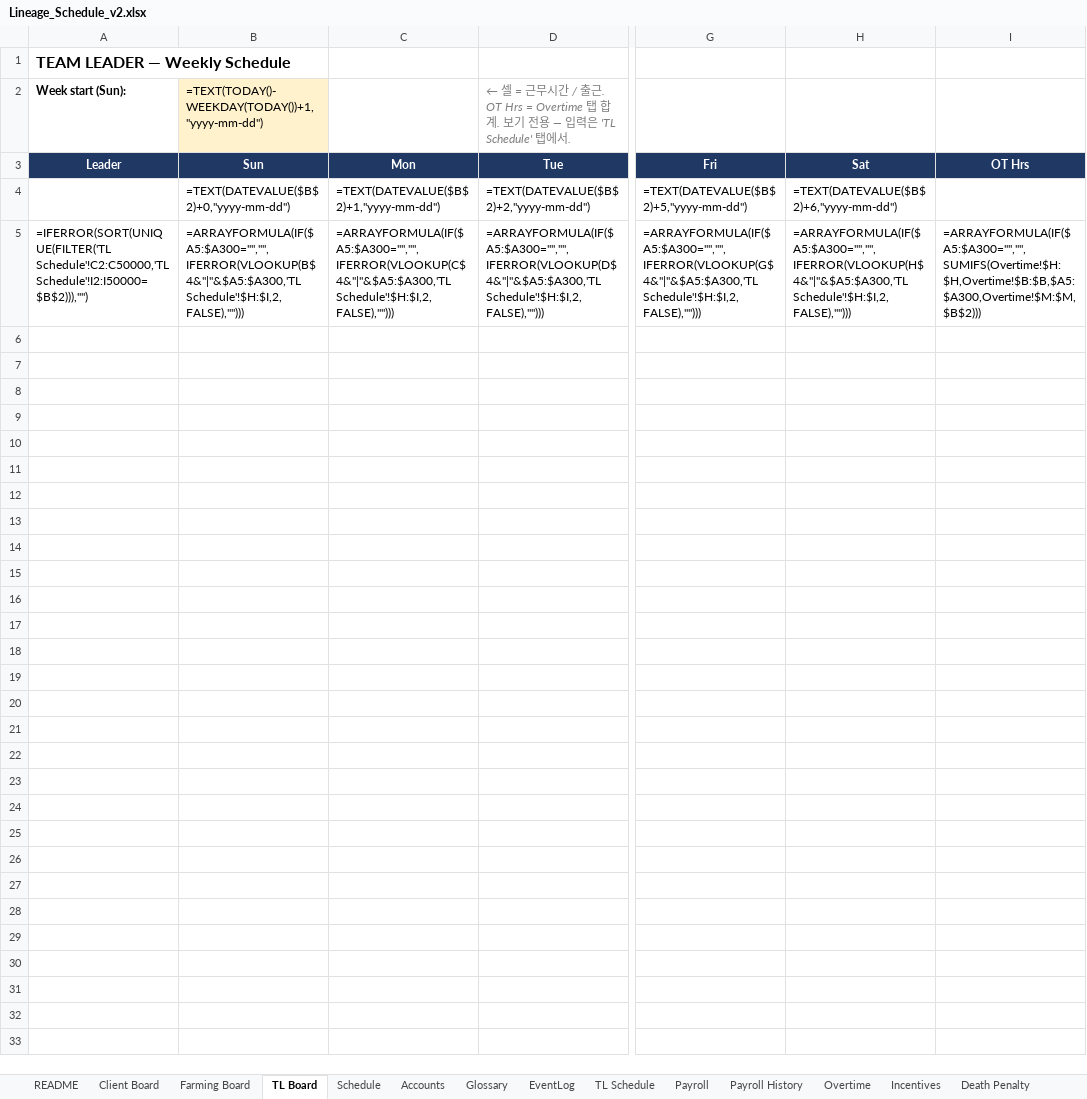
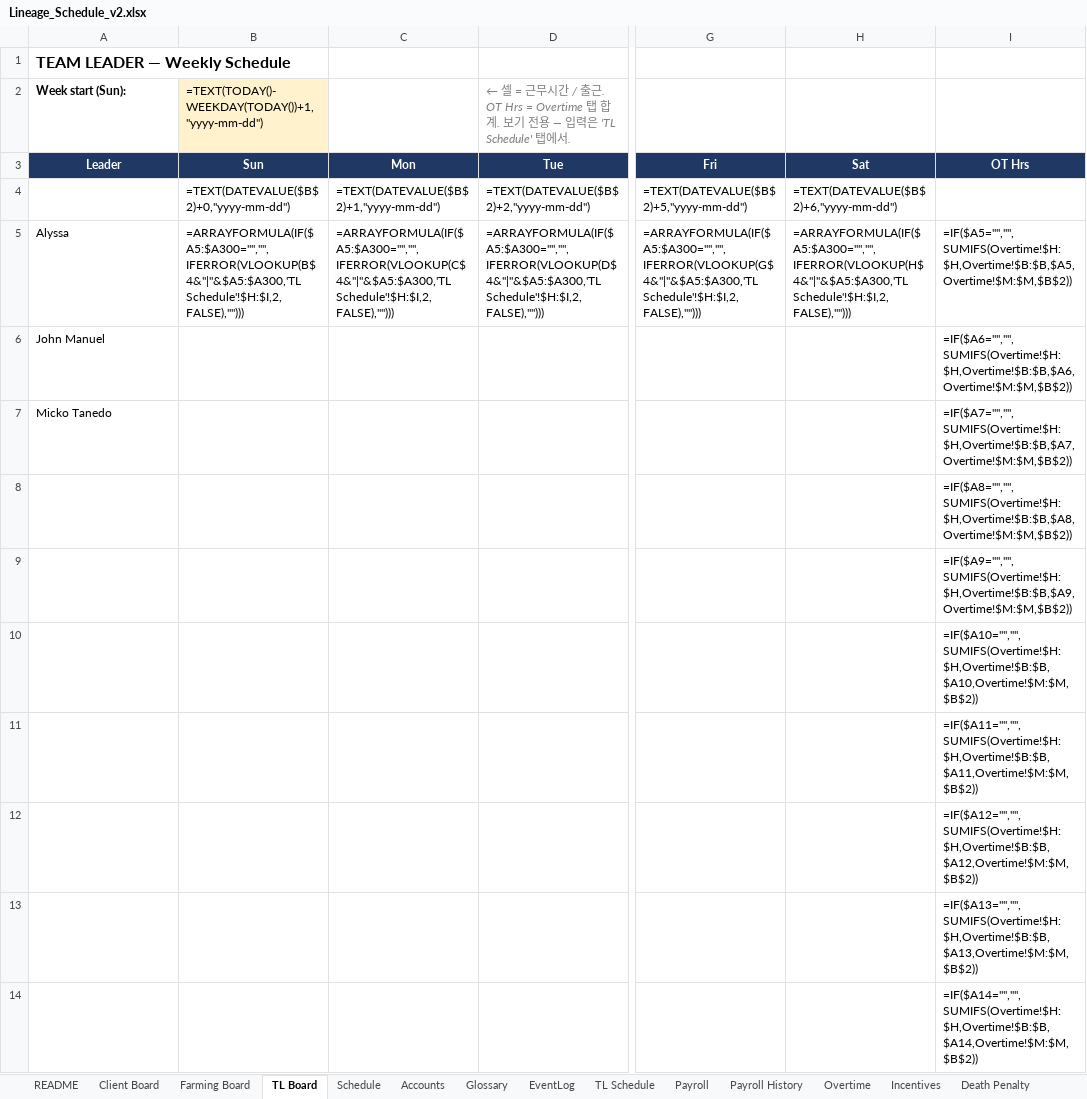
Before and after one commit to alexhan-dot/bots, an Excel workbook: lineage-schedule-bot/sheet/Lineage_Schedule_v2.xlsx, sheet TL Board, drawn as a sheet; only a part is shown, gaps mark what is left out; values as stored, in another font and other column widths than the file's, no borders; formulas without a stored value are shown as written; rows hold the shown columns only; the diff covers the shown part only; the diff names each change by its address in the sheet, - before the commit and + after, or states it on an @@ line.

```diff
--- a/lineage-schedule-bot/sheet/Lineage_Schedule_v2.xlsx (sheet TL Board)
+++ b/lineage-schedule-bot/sheet/Lineage_Schedule_v2.xlsx (sheet TL Board)
-A5: =IFERROR(SORT(UNIQUE(FILTER('TL Schedule'!C2:C50000,'TL Schedule'!I2:I50000=$B$2))),"")
+A5: Alyssa
-I5: =ARRAYFORMULA(IF($A5:$A300="","",SUMIFS(Overtime!$H:$H,Overtime!$B:$B,$A5:$A300,Overtime!$M:$M,$B$2)))
+I5: =IF($A5="","",SUMIFS(Overtime!$H:$H,Overtime!$B:$B,$A5,Overtime!$M:$M,$B$2))
+row 6: John Manuel |  |  |  |  |  | =IF($A6="","",SUMIFS(Overtime!$H:$H,Overtime!$B:$B,$A6,Overtime!$M:$M,$B$2))
+row 7: Micko Tanedo |  |  |  |  |  | =IF($A7="","",SUMIFS(Overtime!$H:$H,Overtime!$B:$B,$A7,Overtime!$M:$M,$B$2))
+row 8:  |  |  |  |  |  | =IF($A8="","",SUMIFS(Overtime!$H:$H,Overtime!$B:$B,$A8,Overtime!$M:$M,$B$2))
+row 9:  |  |  |  |  |  | =IF($A9="","",SUMIFS(Overtime!$H:$H,Overtime!$B:$B,$A9,Overtime!$M:$M,$B$2))
+row 10:  |  |  |  |  |  | =IF($A10="","",SUMIFS(Overtime!$H:$H,Overtime!$B:$B,$A10,Overtime!$M:$M,$B$2))
+row 11:  |  |  |  |  |  | =IF($A11="","",SUMIFS(Overtime!$H:$H,Overtime!$B:$B,$A11,Overtime!$M:$M,$B$2))
+row 12:  |  |  |  |  |  | =IF($A12="","",SUMIFS(Overtime!$H:$H,Overtime!$B:$B,$A12,Overtime!$M:$M,$B$2))
+row 13:  |  |  |  |  |  | =IF($A13="","",SUMIFS(Overtime!$H:$H,Overtime!$B:$B,$A13,Overtime!$M:$M,$B$2))
+row 14:  |  |  |  |  |  | =IF($A14="","",SUMIFS(Overtime!$H:$H,Overtime!$B:$B,$A14,Overtime!$M:$M,$B$2))
```
Also changed, not shown: 286 added rows elsewhere in this sheet, sheet Payroll, sheet Client Board, sheet Farming Board, sheet Death Penalty, sheet TL Schedule, sheet README, 5 other files.
